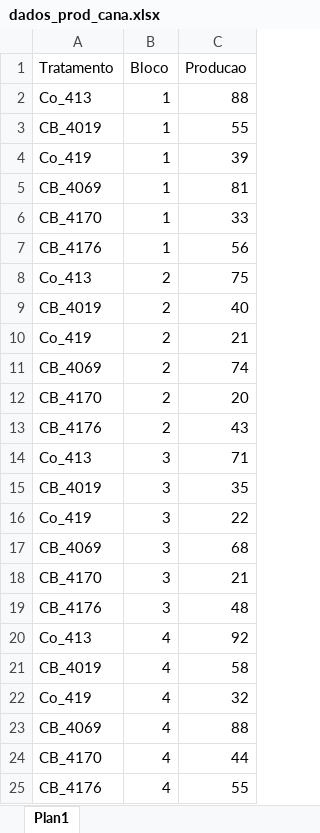
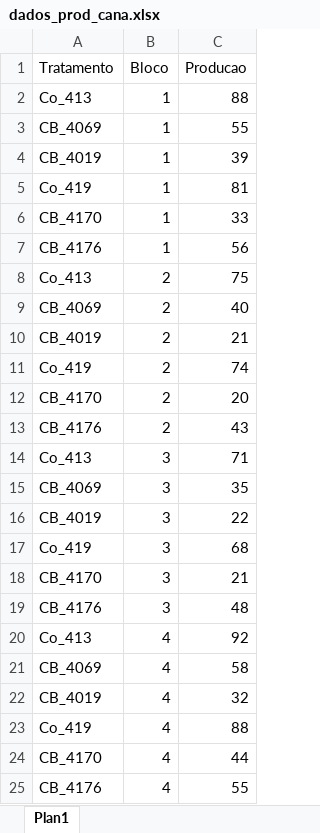
Before and after one commit to arpanosso/experimentacao-agricola-unesp-fcav, an Excel workbook: data/dados_prod_cana.xlsx, sheet Plan1, drawn as a sheet; values as stored, in another font and other column widths than the file's, no borders; the diff names each change by its address in the sheet, - before the commit and + after, or states it on an @@ line.

Commit message:
dataset add

```diff
--- a/data/dados_prod_cana.xlsx (sheet Plan1)
+++ b/data/dados_prod_cana.xlsx (sheet Plan1)
-A3 (Tratamento): CB_4019
+A3 (Tratamento): CB_4069
-A4 (Tratamento): Co_419
+A4 (Tratamento): CB_4019
-A5 (Tratamento): CB_4069
+A5 (Tratamento): Co_419
-A9 (Tratamento): CB_4019
+A9 (Tratamento): CB_4069
-A10 (Tratamento): Co_419
+A10 (Tratamento): CB_4019
-A11 (Tratamento): CB_4069
+A11 (Tratamento): Co_419
-A15 (Tratamento): CB_4019
+A15 (Tratamento): CB_4069
-A16 (Tratamento): Co_419
+A16 (Tratamento): CB_4019
-A17 (Tratamento): CB_4069
+A17 (Tratamento): Co_419
-A21 (Tratamento): CB_4019
+A21 (Tratamento): CB_4069
-A22 (Tratamento): Co_419
+A22 (Tratamento): CB_4019
-A23 (Tratamento): CB_4069
+A23 (Tratamento): Co_419
```
Also changed, not shown: 1 other file.
